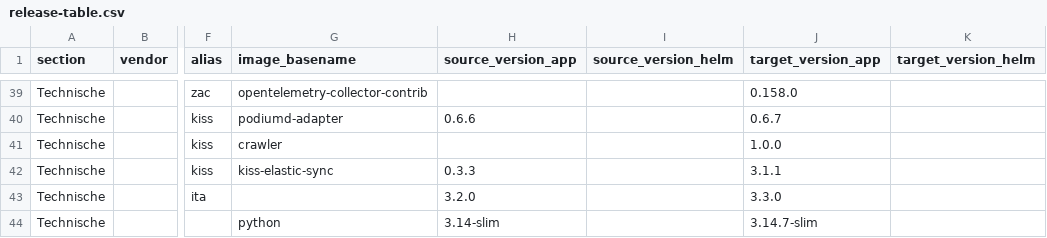
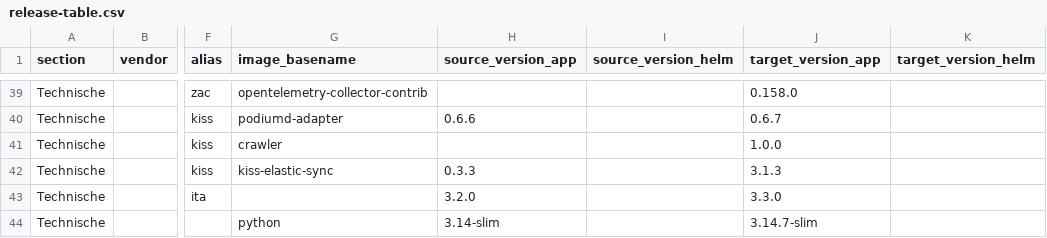
Before and after one commit to Dimpact-Samenwerking/helm-charts, a CSV file: charts/podiumd/etc/release-table.csv, drawn as a sheet; only a part is shown, gaps mark what is left out; the diff names each change by its address in the sheet, - before the commit and + after, or states it on an @@ line.

Commit message:
fix(podiumd): 4.9.2 docs, manifests and release-table after rebase
- upgrade guide: referentielijsten row and section in values.yaml order
- images-4.9.2.yaml / images-baseline.yaml: python and zaakbrug entry names
- release-table.csv: Elastic Sync target 3.1.1 -> 3.1.3 (KISS 3.1.3)

```diff
--- a/charts/podiumd/etc/release-table.csv
+++ b/charts/podiumd/etc/release-table.csv
-J42 (target_version_app): 3.1.1
+J42 (target_version_app): 3.1.3
```
Also changed, not shown: 3 other files.
